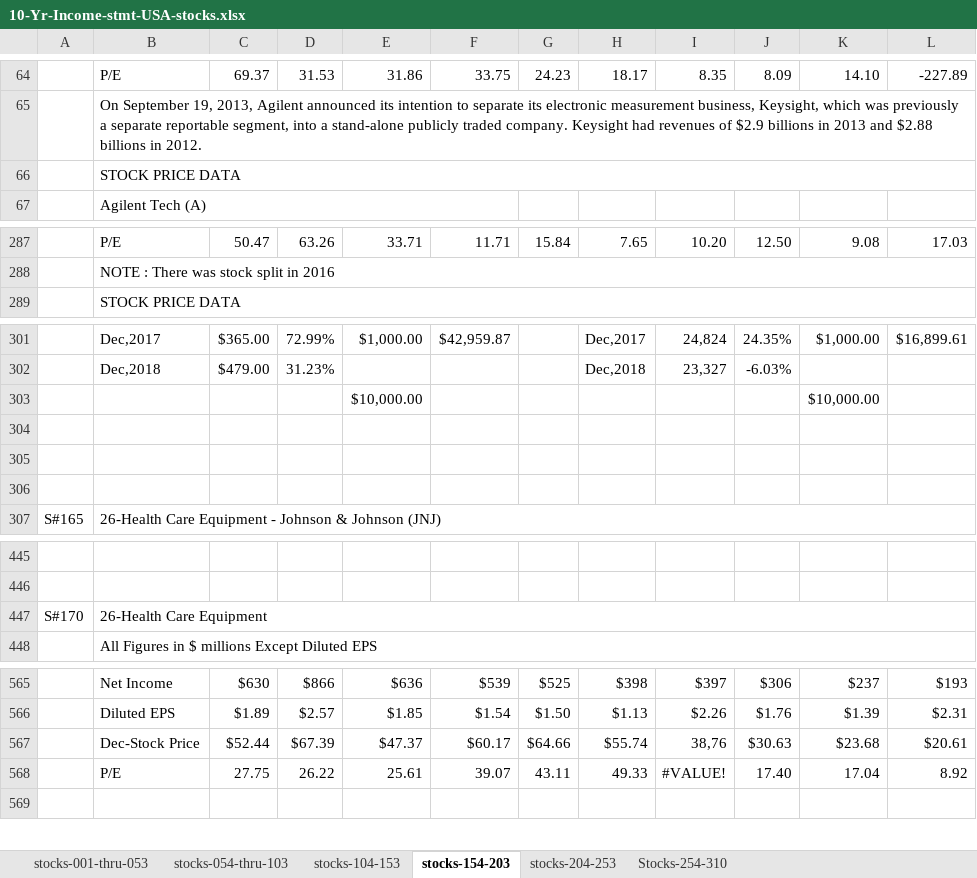
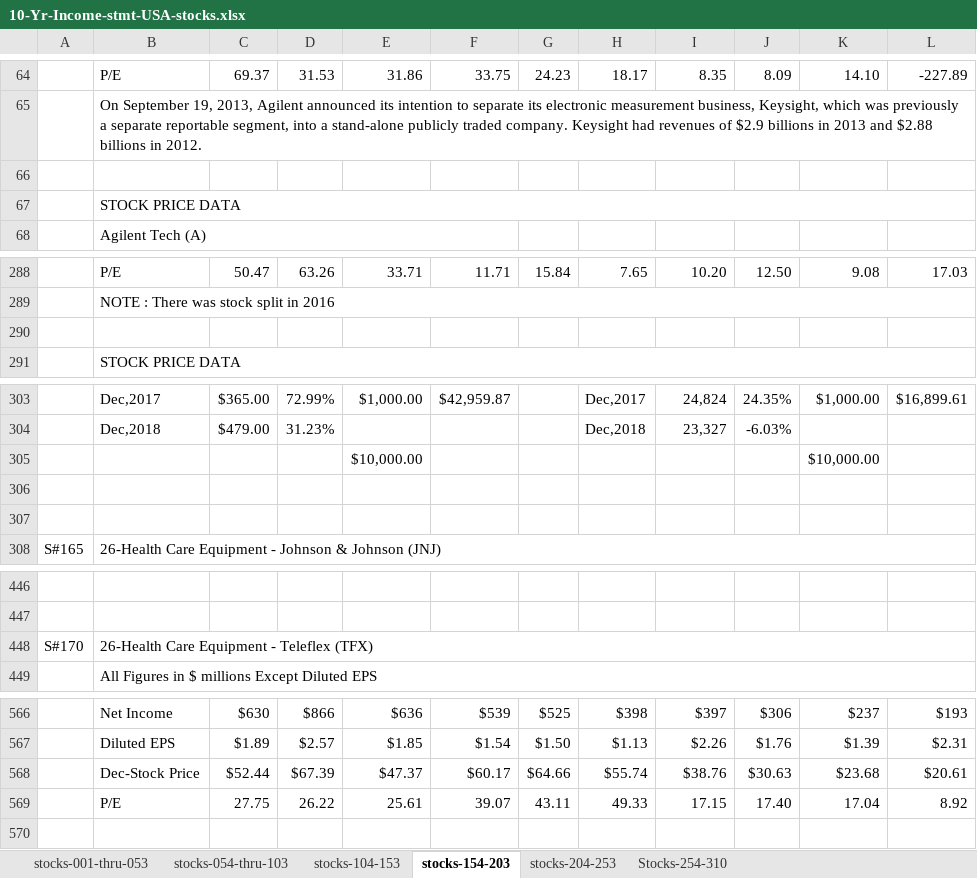
Before and after one commit to flathtml/Dowlogic, an Excel workbook: 10-Yr-Income-stmt-USA-stocks.xlsx, sheet stocks-154-203, drawn as a sheet; only a part is shown, gaps mark what is left out; values as stored, in another font and other column widths than the file's, no cell formats; removed rows and columns are numbered as before the commit, all else as after; the diff names each change by its address in the sheet, - before the commit and + after, or states it on an @@ line.

```diff
--- a/10-Yr-Income-stmt-USA-stocks.xlsx (sheet stocks-154-203)
+++ b/10-Yr-Income-stmt-USA-stocks.xlsx (sheet stocks-154-203)
+row 66: (empty)
+row 290: (empty)
-row 304: (empty)
-B448: 26-Health Care Equipment
+B448: 26-Health Care Equipment - Teleflex (TFX)
-I568: 38,76
+I568: $38.76
-I569: #VALUE!
+I569: 17.15
```
Also changed, not shown: sheet Stocks-254-310, sheet stocks-104-153, sheet stocks-054-thru-103, sheet stocks-204-253, sheet stocks-001-thru-053, cell formats, formulas that keep their value.
